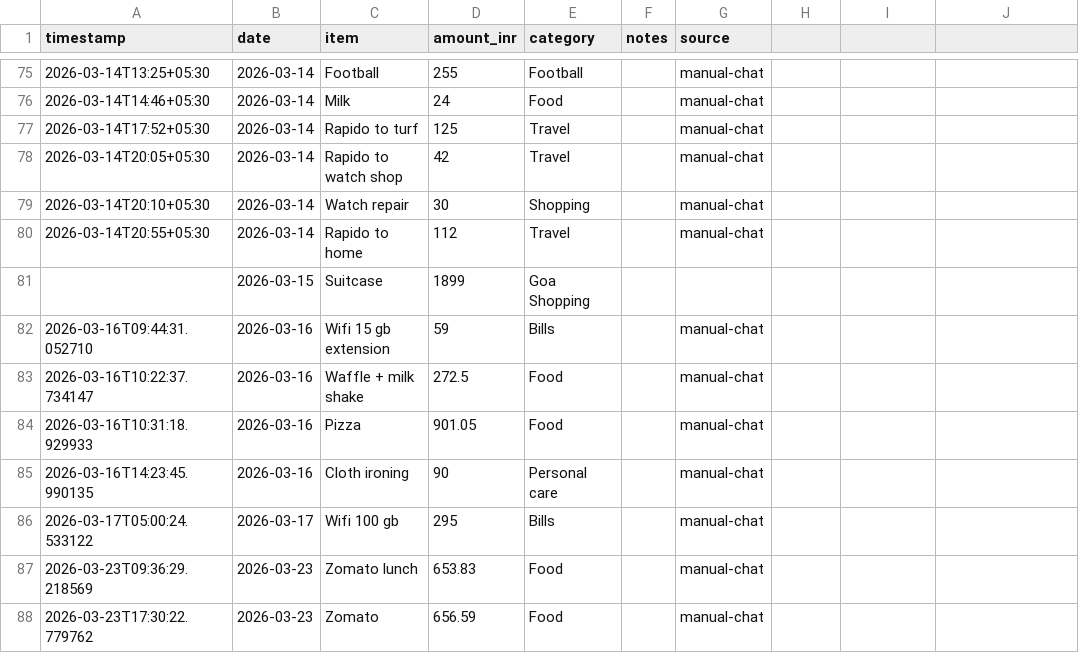
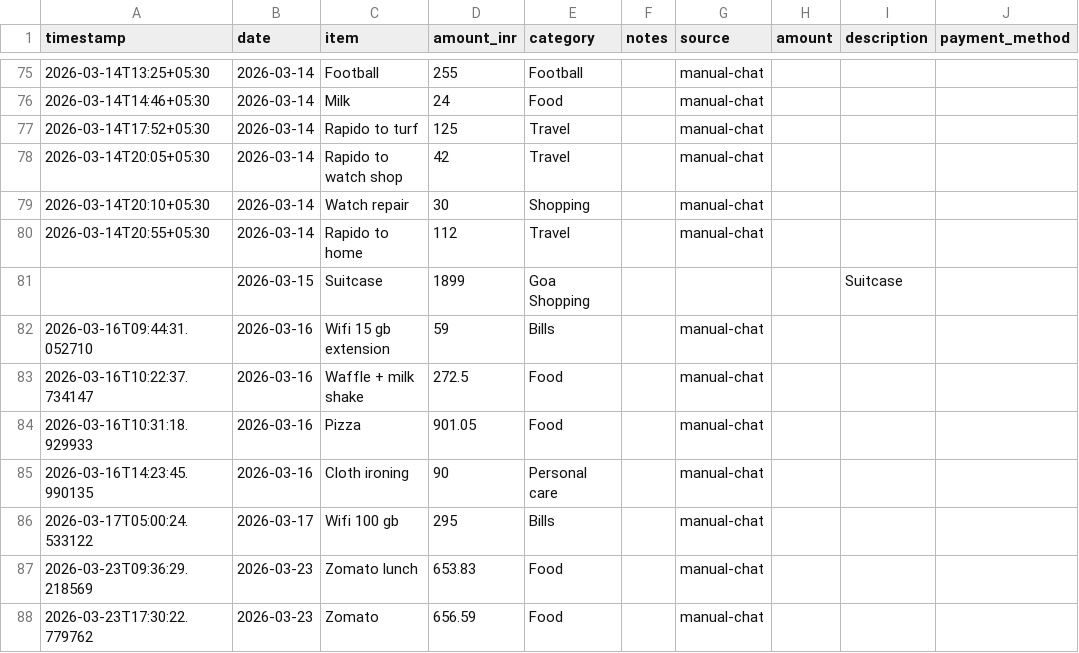
Before and after one commit to Sukrittt/envelope, a CSV file: data/expenses.csv, drawn as a sheet; only a part is shown, gaps mark what is left out; the diff names each change by its address in the sheet, - before the commit and + after, or states it on an @@ line.

Commit message:
Fix expense data sync for deployed dashboard

```diff
--- a/data/expenses.csv
+++ b/data/expenses.csv
-H1: (empty)
+H1: amount
-I1: (empty)
+I1: description
-J1: (empty)
+J1: payment_method
-I81 (description): (empty)
+I81 (description): Suitcase
```
Also changed, not shown: 1 other file.
